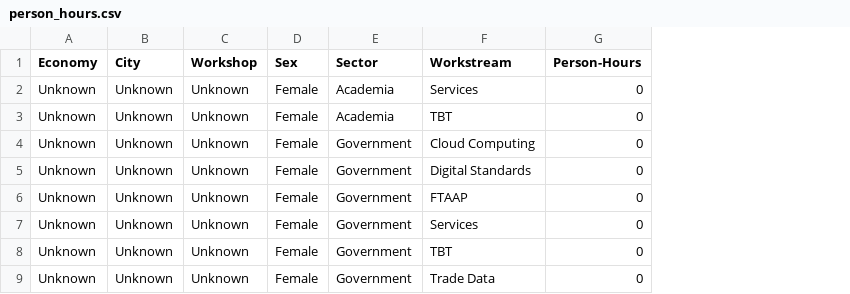
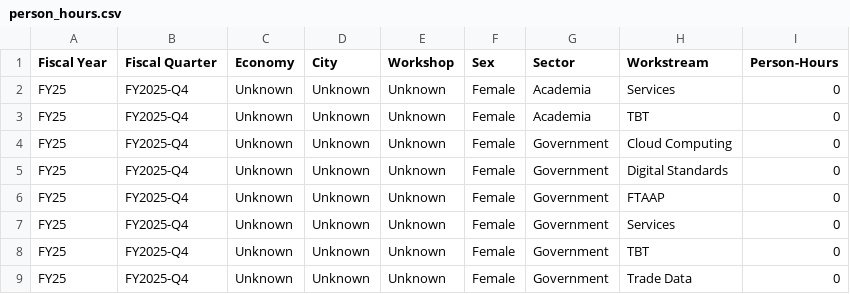
Before and after one commit to usapecrise/US-APEC-RISE-Risk-Monitoring-Suite, a CSV file: person_hours.csv, drawn as a sheet; only a part is shown; the diff names each change by its address in the sheet, - before the commit and + after, or states it on an @@ line.

```diff
--- a/person_hours.csv
+++ b/person_hours.csv
+column A (Fiscal Year), rows 2-9: all FY25
+column B (Fiscal Quarter), rows 2-9: all FY2025-Q4
```
Also changed, not shown: Feedback_Form_Data.csv, Feedback_Form_Data_Long.csv, 17 other files.
